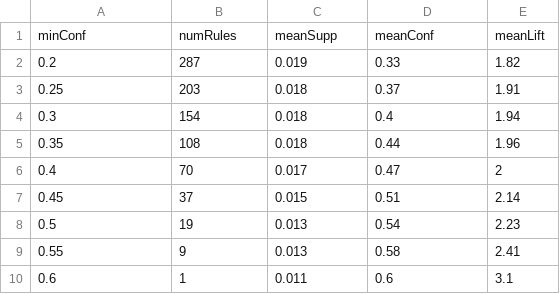
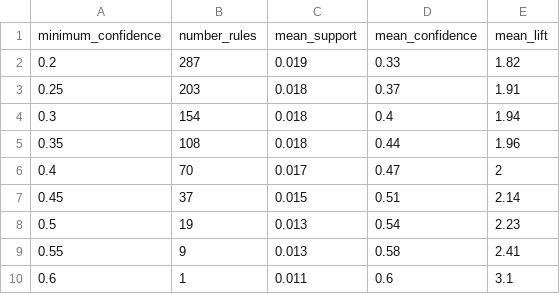
Before and after one commit to Luis-VAR/Association_MBA, a CSV file: Data/differentConfidence.csv, drawn as a sheet.

```diff
--- a/Data/differentConfidence.csv
+++ b/Data/differentConfidence.csv
@@ -1,2 +1,2 @@
-minConf,numRules,meanSupp,meanConf,meanLift
+minimum_confidence,number_rules,mean_support,mean_confidence,mean_lift
 0.2,287,0.019,0.33,1.82
```
Also changed, not shown: Data/differentSupport.csv, 1 other file.
